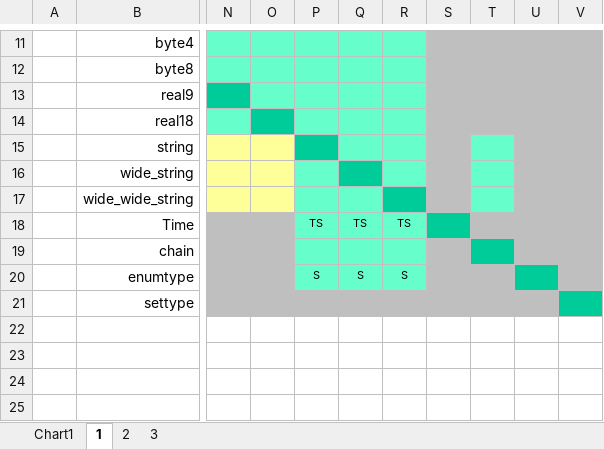
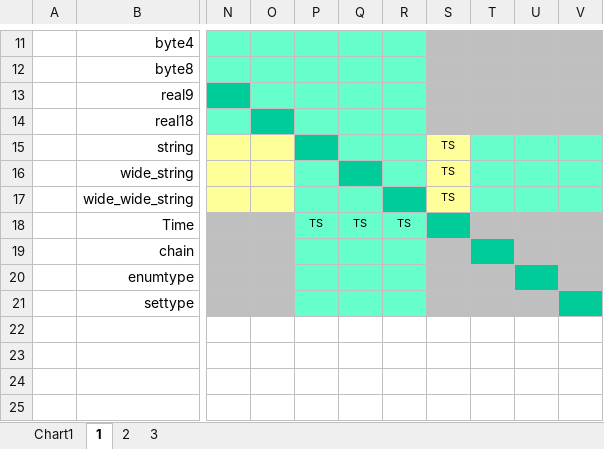
Before and after one commit to jrmarino/AdaBase, an Excel workbook: _workshop/conversions.xlsx, sheet 1, drawn as a sheet; only a part is shown, gaps mark what is left out; values as stored, in another font and other column widths than the file's, no borders; the diff names each change by its address in the sheet, - before the commit and + after, or states it on an @@ line.

Commit message:
Update conversion chart with the 9 new possible conversions

```diff
--- a/_workshop/conversions.xlsx (sheet 1)
+++ b/_workshop/conversions.xlsx (sheet 1)
-S15:S17: (empty)
+S15:S17: TS
-S15:S17 fill: #BFBFBF
+S15:S17 fill: #FFFF99
-U15:V17 fill: #BFBFBF
+U15:V17 fill: #66FFCC
-P20: S
+P20: (empty)
-Q20: S
+Q20: (empty)
-R20: S
+R20: (empty)
-P21:R21 fill: #BFBFBF
+P21:R21 fill: #66FFCC
```
Also changed, not shown: charts or pictures, 1 other file.
